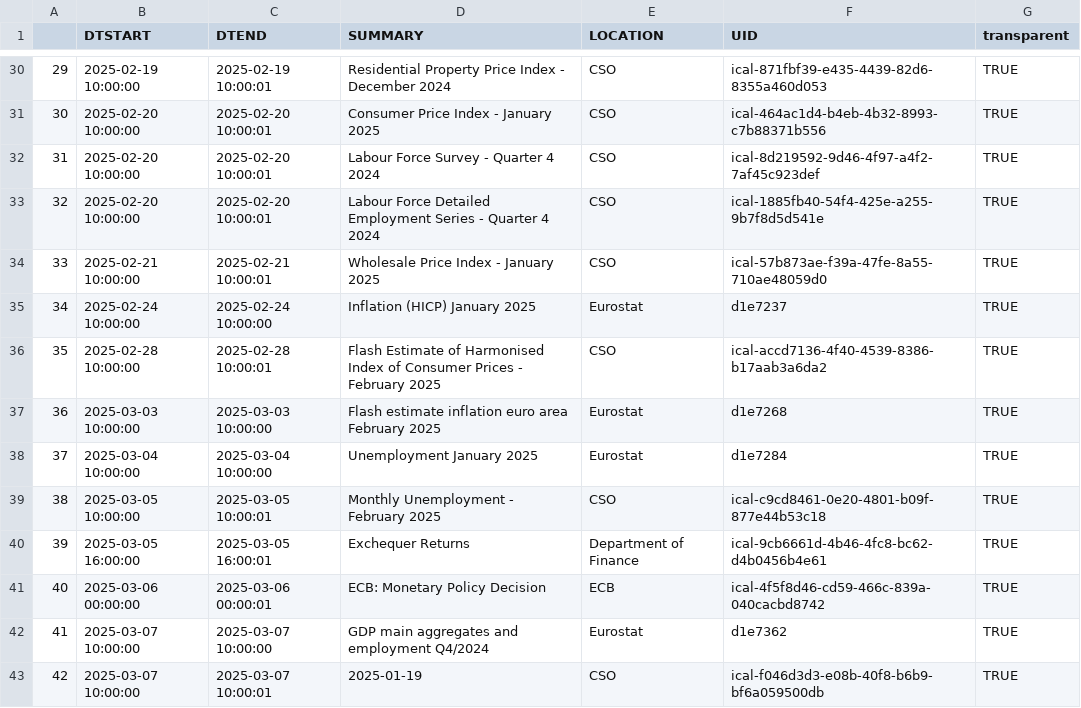
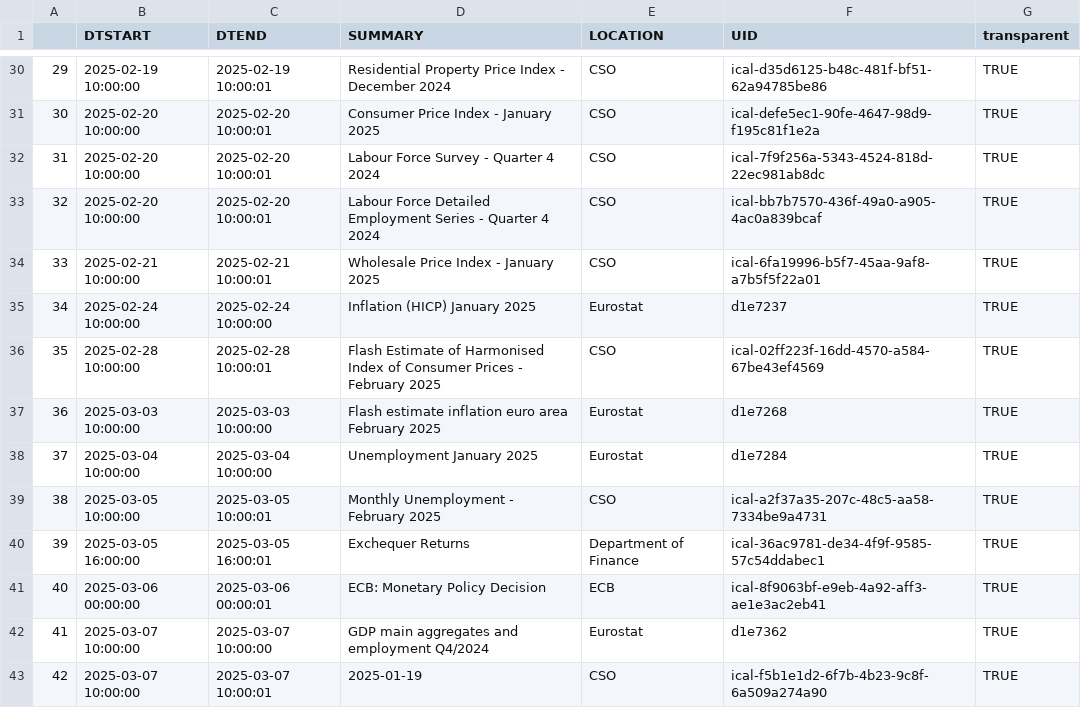
Before and after one commit to mflanagan201/gcal_auto, a CSV file: ECON_CAL.CSV, drawn as a sheet; only a part is shown, gaps mark what is left out; the diff covers the shown part only.

```diff
--- a/ECON_CAL.CSV
+++ b/ECON_CAL.CSV
@@ -30,14 +30,14 @@
-"29","2025-02-19 10:00:00","2025-02-19 10:00:01","Residential Property Price Index -  December 2024","CSO","ical-871fbf39-e435-4439-82d6-8355a460d053","TRUE"
-"30","2025-02-20 10:00:00","2025-02-20 10:00:01","Consumer Price Index -  January 2025","CSO","ical-464ac1d4-b4eb-4b32-8993-c7b88371b556","TRUE"
-"31","2025-02-20 10:00:00","2025-02-20 10:00:01","Labour Force Survey -  Quarter 4 2024","CSO","ical-8d219592-9d46-4f97-a4f2-7af45c923def","TRUE"
-"32","2025-02-20 10:00:00","2025-02-20 10:00:01","Labour Force Detailed Employment Series -  Quarter 4 2024","CSO","ical-1885fb40-54f4-425e-a255-9b7f8d5d541e","TRUE"
-"33","2025-02-21 10:00:00","2025-02-21 10:00:01","Wholesale Price Index -  January 2025","CSO","ical-57b873ae-f39a-47fe-8a55-710ae48059d0","TRUE"
+"29","2025-02-19 10:00:00","2025-02-19 10:00:01","Residential Property Price Index -  December 2024","CSO","ical-d35d6125-b48c-481f-bf51-62a94785be86","TRUE"
+"30","2025-02-20 10:00:00","2025-02-20 10:00:01","Consumer Price Index -  January 2025","CSO","ical-defe5ec1-90fe-4647-98d9-f195c81f1e2a","TRUE"
+"31","2025-02-20 10:00:00","2025-02-20 10:00:01","Labour Force Survey -  Quarter 4 2024","CSO","ical-7f9f256a-5343-4524-818d-22ec981ab8dc","TRUE"
+"32","2025-02-20 10:00:00","2025-02-20 10:00:01","Labour Force Detailed Employment Series -  Quarter 4 2024","CSO","ical-bb7b7570-436f-49a0-a905-4ac0a839bcaf","TRUE"
+"33","2025-02-21 10:00:00","2025-02-21 10:00:01","Wholesale Price Index -  January 2025","CSO","ical-6fa19996-b5f7-45aa-9af8-a7b5f5f22a01","TRUE"
 "34","2025-02-24 10:00:00","2025-02-24 10:00:00","Inflation (HICP) January 2025","Eurostat","d1e7237","TRUE"
-"35","2025-02-28 10:00:00","2025-02-28 10:00:01","Flash Estimate of Harmonised Index of Consumer Prices -  February 2025","CSO","ical-accd7136-4f40-4539-8386-b17aab3a6da2","TRUE"
+"35","2025-02-28 10:00:00","2025-02-28 10:00:01","Flash Estimate of Harmonised Index of Consumer Prices -  February 2025","CSO","ical-02ff223f-16dd-4570-a584-67be43ef4569","TRUE"
 "36","2025-03-03 10:00:00","2025-03-03 10:00:00","Flash estimate inflation euro area February 2025","Eurostat","d1e7268","TRUE"
 "37","2025-03-04 10:00:00","2025-03-04 10:00:00","Unemployment January 2025","Eurostat","d1e7284","TRUE"
-"38","2025-03-05 10:00:00","2025-03-05 10:00:01","Monthly Unemployment -  February 2025","CSO","ical-c9cd8461-0e20-4801-b09f-877e44b53c18","TRUE"
-"39","2025-03-05 16:00:00","2025-03-05 16:00:01","Exchequer Returns","Department of Finance","ical-9cb6661d-4b46-4fc8-bc62-d4b0456b4e61","TRUE"
-"40","2025-03-06 00:00:00","2025-03-06 00:00:01","ECB: Monetary Policy Decision","ECB","ical-4f5f8d46-cd59-466c-839a-040cacbd8742","TRUE"
+"38","2025-03-05 10:00:00","2025-03-05 10:00:01","Monthly Unemployment -  February 2025","CSO","ical-a2f37a35-207c-48c5-aa58-7334be9a4731","TRUE"
+"39","2025-03-05 16:00:00","2025-03-05 16:00:01","Exchequer Returns","Department of Finance","ical-36ac9781-de34-4f9f-9585-57c54ddabec1","TRUE"
+"40","2025-03-06 00:00:00","2025-03-06 00:00:01","ECB: Monetary Policy Decision","ECB","ical-8f9063bf-e9eb-4a92-aff3-ae1e3ac2eb41","TRUE"
 "41","2025-03-07 10:00:00","2025-03-07 10:00:00","GDP main aggregates and employment Q4/2024","Eurostat","d1e7362","TRUE"
-"42","2025-03-07 10:00:00","2025-03-07 10:00:01","2025-01-19","CSO","ical-f046d3d3-e08b-40f8-b6b9-bf6a059500db","TRUE"
+"42","2025-03-07 10:00:00","2025-03-07 10:00:01","2025-01-19","CSO","ical-f5b1e1d2-6f7b-4b23-9c8f-6a509a274a90","TRUE"
```
Also changed, not shown: 23 edited cells elsewhere in this file.
